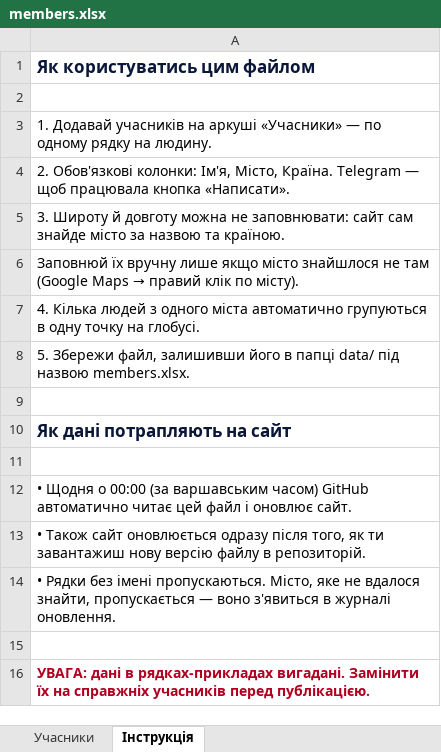
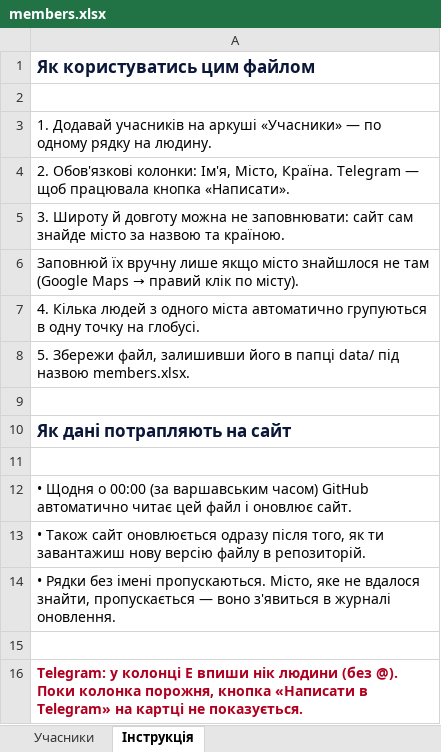
Before and after one commit to dimchart/youlead-globe, an Excel workbook: data/members.xlsx, sheet Інструкція, drawn as a sheet; values as stored, in another font and other column widths than the file's, no borders; the diff names each change by its address in the sheet, - before the commit and + after, or states it on an @@ line.

```diff
--- a/data/members.xlsx (sheet Інструкція)
+++ b/data/members.xlsx (sheet Інструкція)
-A16: УВАГА: дані в рядках-прикладах вигадані. Замінити їх на справжніх учасників перед публікацією.
+A16: Telegram: у колонці E впиши нік людини (без @). Поки колонка порожня, кнопка «Написати в Telegram» на картці не показується.
```
Also changed, not shown: sheet Учасники, 1 other file.
